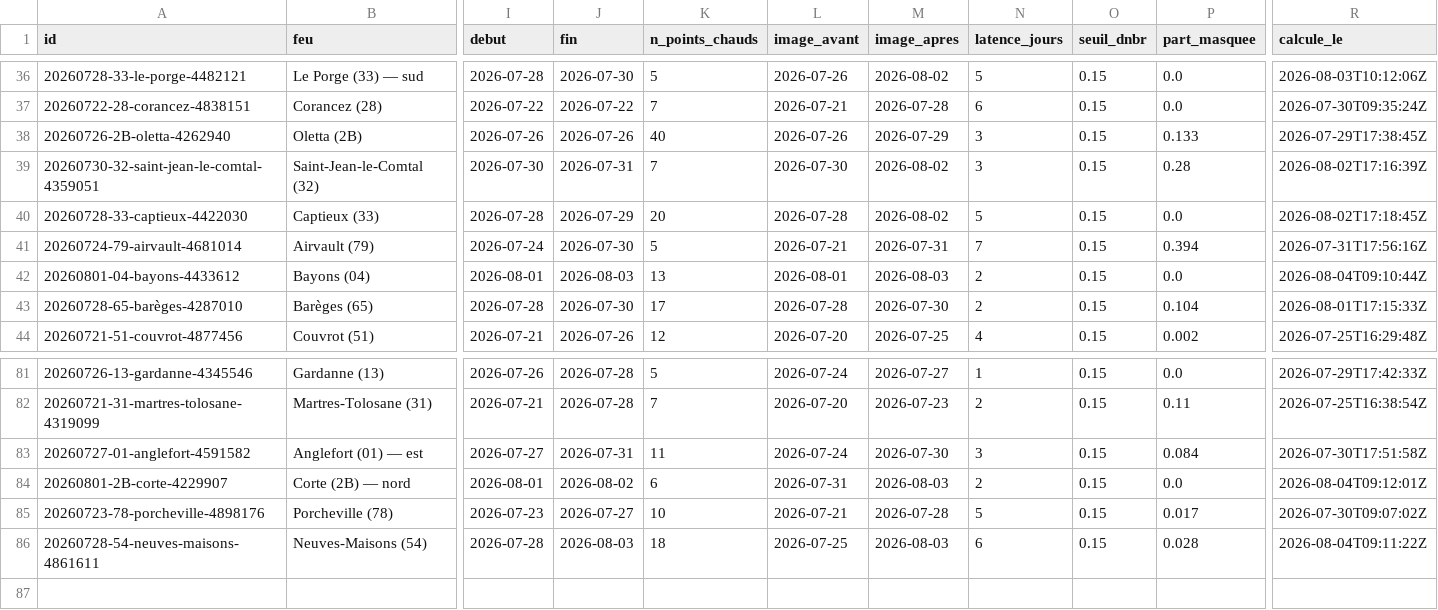
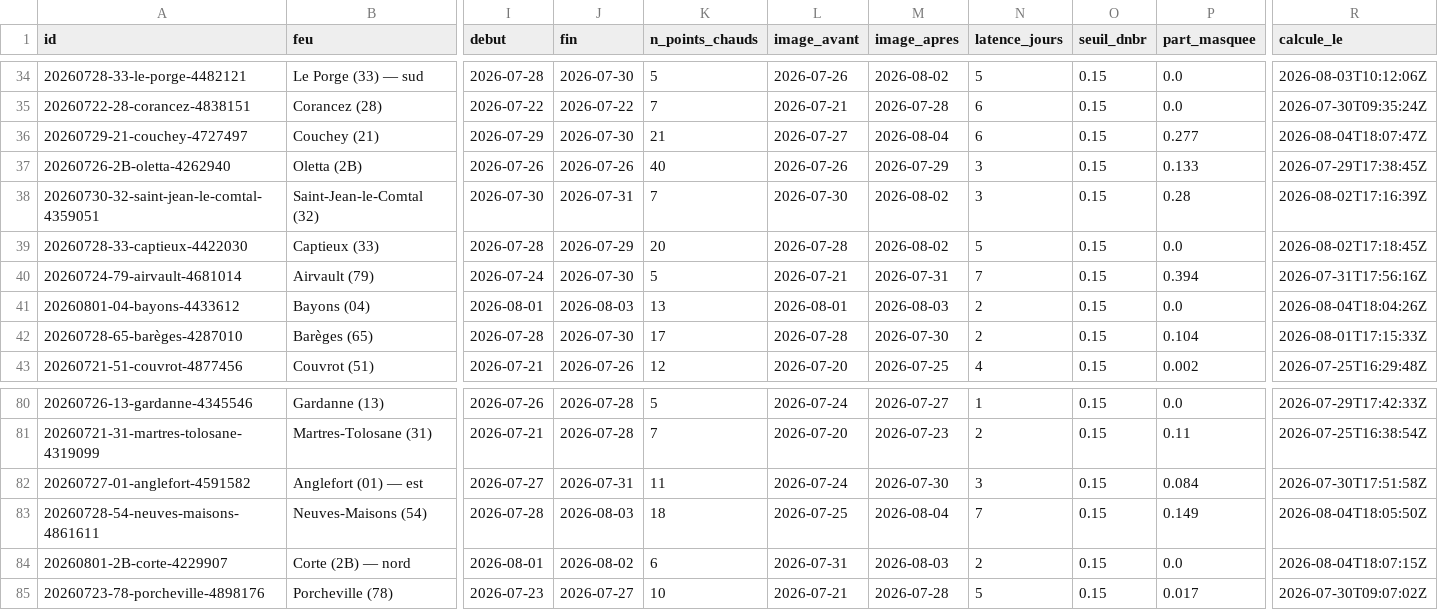
Before and after one commit to r0bp3nguin/brulis, a CSV file: site/data/feux.csv, drawn as a sheet; only a part is shown, gaps mark what is left out; removed rows and columns are numbered as before the commit, all else as after; rows hold the shown columns only; the diff covers the shown part only; the diff names each change by its address in the sheet, - before the commit and + after, or states it on an @@ line.

```diff
--- a/site/data/feux.csv
+++ b/site/data/feux.csv
+row 36: 20260729-21-couchey-4727497 | Couchey (21) | 2026-07-29 | 2026-07-30 | 21 | 2026-07-27 | 2026-08-04 | 6 | 0.15 | 0.277 | 2026-08-04T18:07:47Z
-R41 (calcule_le): 2026-08-04T09:10:44Z
+R41 (calcule_le): 2026-08-04T18:04:26Z
+row 83: 20260728-54-neuves-maisons-4861611 | Neuves-Maisons (54) | 2026-07-28 | 2026-08-03 | 18 | 2026-07-25 | 2026-08-04 | 7 | 0.15 | 0.149 | 2026-08-04T18:05:50Z
-R84 (calcule_le): 2026-08-04T09:12:01Z
+R84 (calcule_le): 2026-08-04T18:07:15Z
-row 86: 20260728-54-neuves-maisons-4861611 | Neuves-Maisons (54) | 2026-07-28 | 2026-08-03 | 18 | 2026-07-25 | 2026-08-03 | 6 | 0.15 | 0.028 | 2026-08-04T09:11:22Z
```
Also changed, not shown: 2 added rows, 4 removed rows and 17 edited cells elsewhere in this file, 47 other files.
